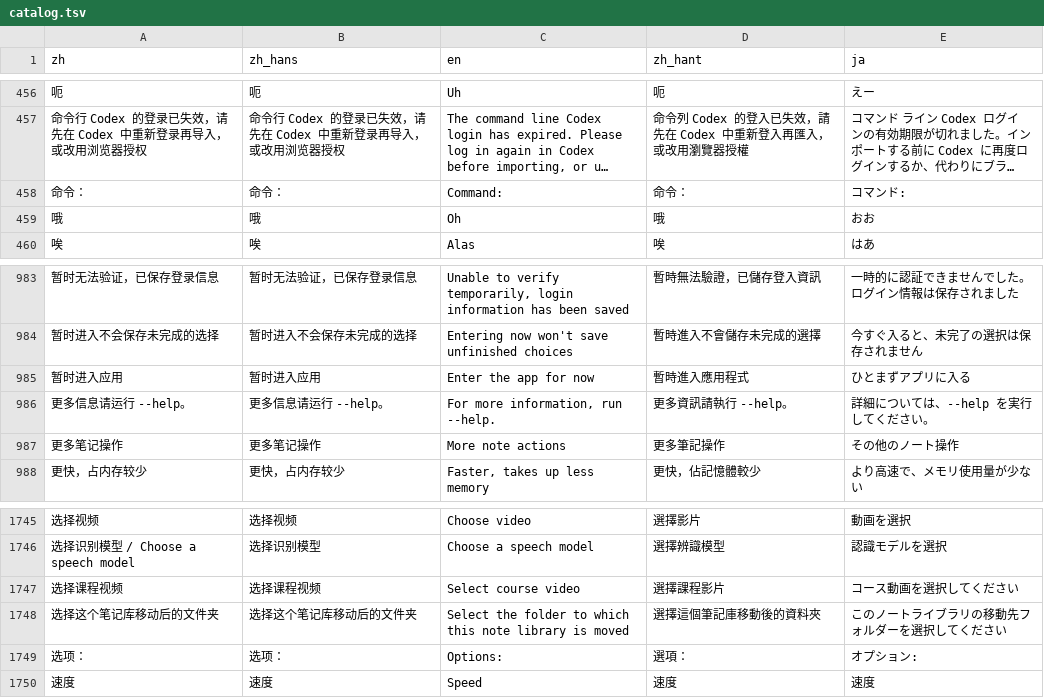
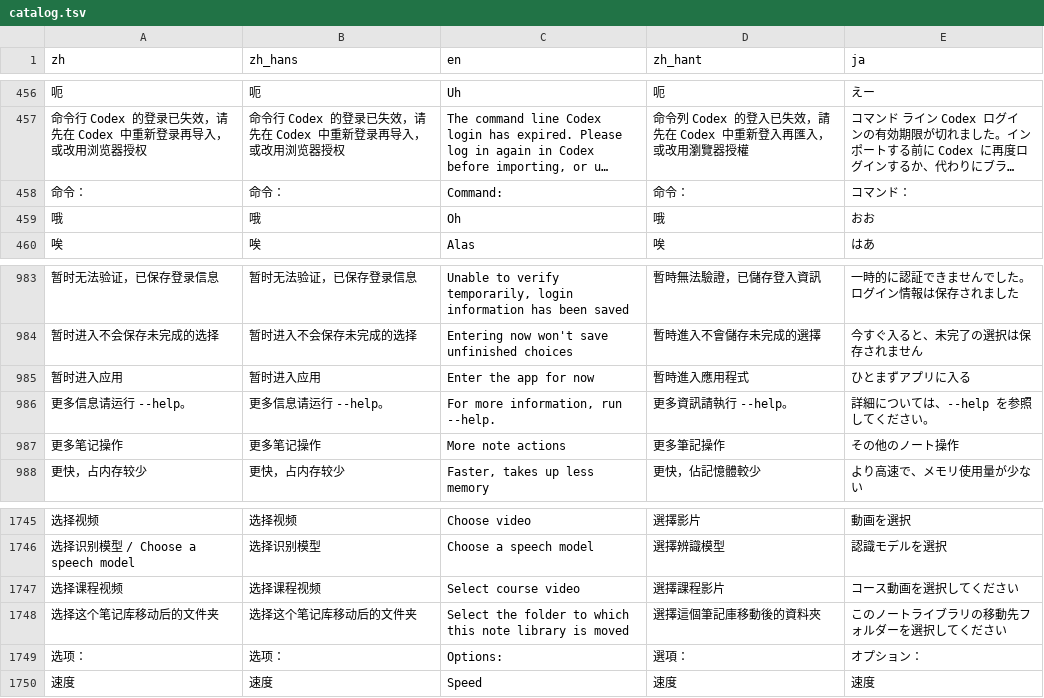
Before and after one commit to mizorewww/course2md, a TSV file: i18n/catalog.tsv, drawn as a sheet; only a part is shown, gaps mark what is left out; long unchanged cells end in …; the diff names each change by its address in the sheet, - before the commit and + after, or states it on an @@ line.

```diff
--- a/i18n/catalog.tsv
+++ b/i18n/catalog.tsv
-E458 (ja): コマンド:
+E458 (ja): コマンド：
-E986 (ja): 詳細については、--help を実行してください。
+E986 (ja): 詳細については、--help を参照してください。
-E1749 (ja): オプション:
+E1749 (ja): オプション：
```
Also changed, not shown: 4 other files.
